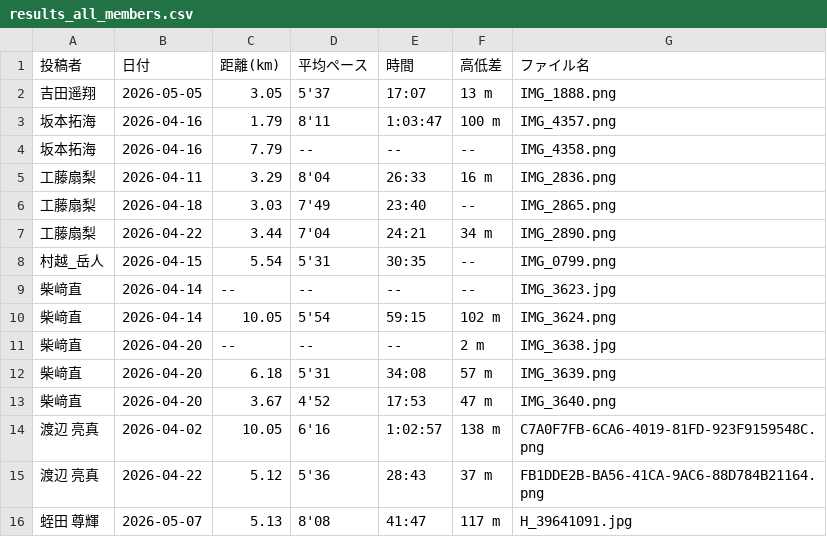
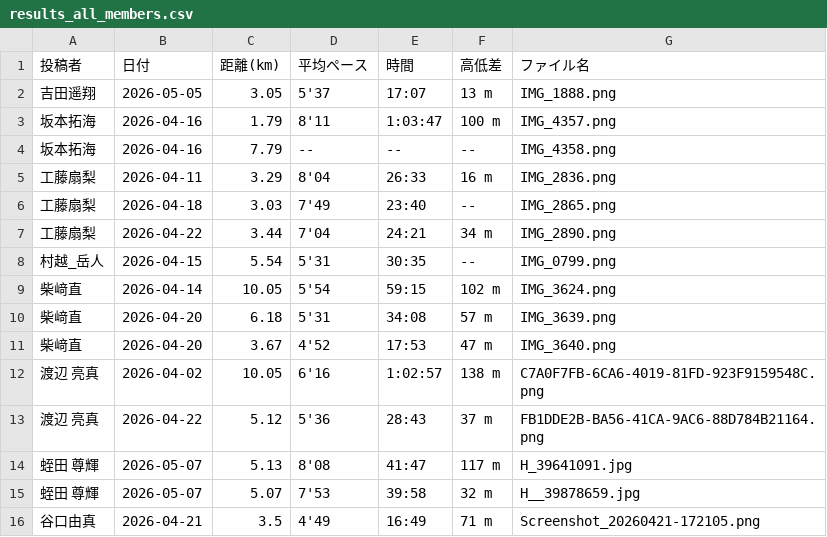
Before and after one commit to cit-alpine-club/running-dashboard, a CSV file: screenshots/results_all_members.csv, drawn as a sheet; only a part is shown; the shorter side is filled out with more unchanged rows; the diff names each change by its address in the sheet, - before the commit and + after, or states it on an @@ line.

```diff
--- a/screenshots/results_all_members.csv
+++ b/screenshots/results_all_members.csv
-row 9: 柴﨑直 | 2026-04-14 | -- | -- | -- | -- | IMG_3623.jpg
-row 11: 柴﨑直 | 2026-04-20 | -- | -- | -- | 2 m | IMG_3638.jpg
```
Also changed, not shown: screenshots/柴﨑直/results_summary.csv, 3 other files.
